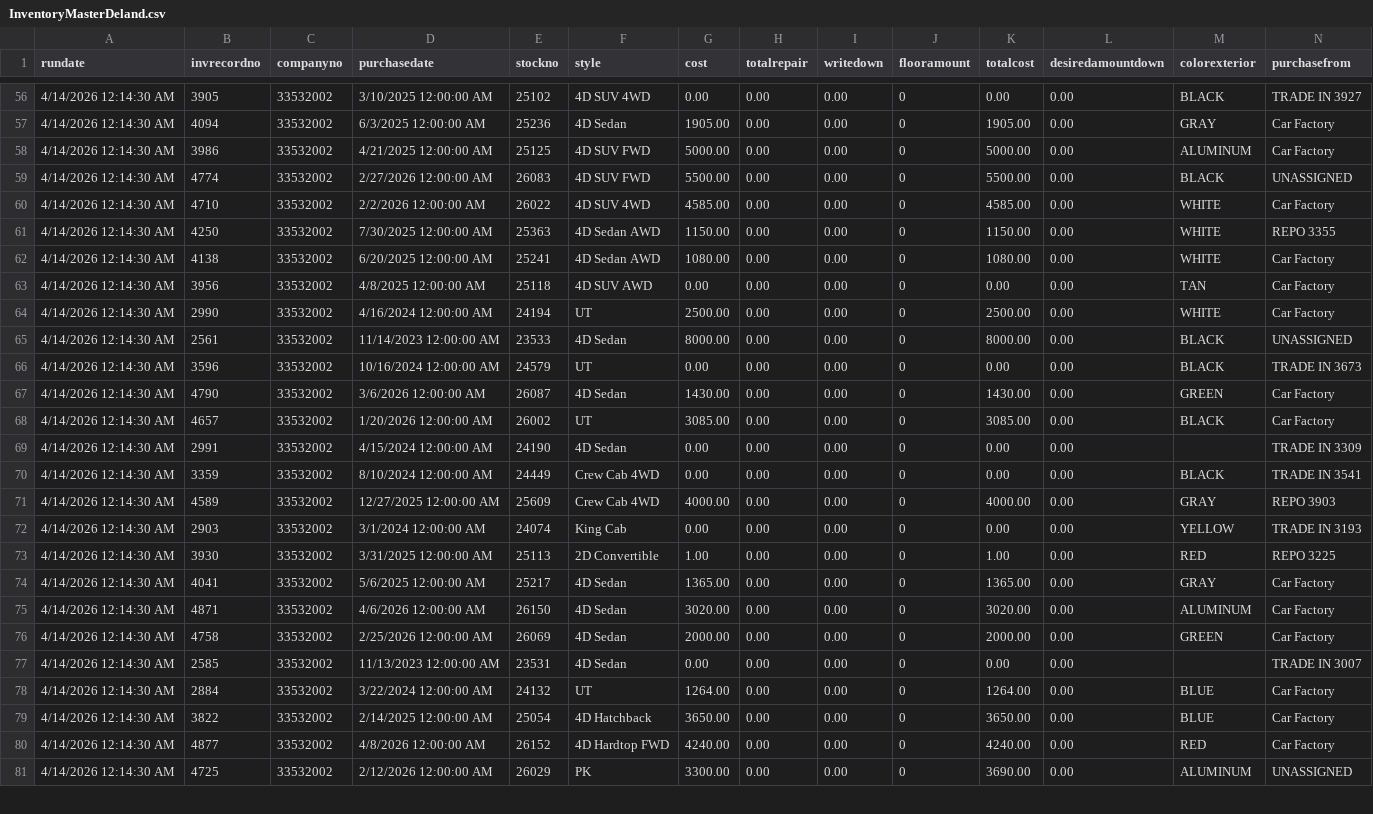
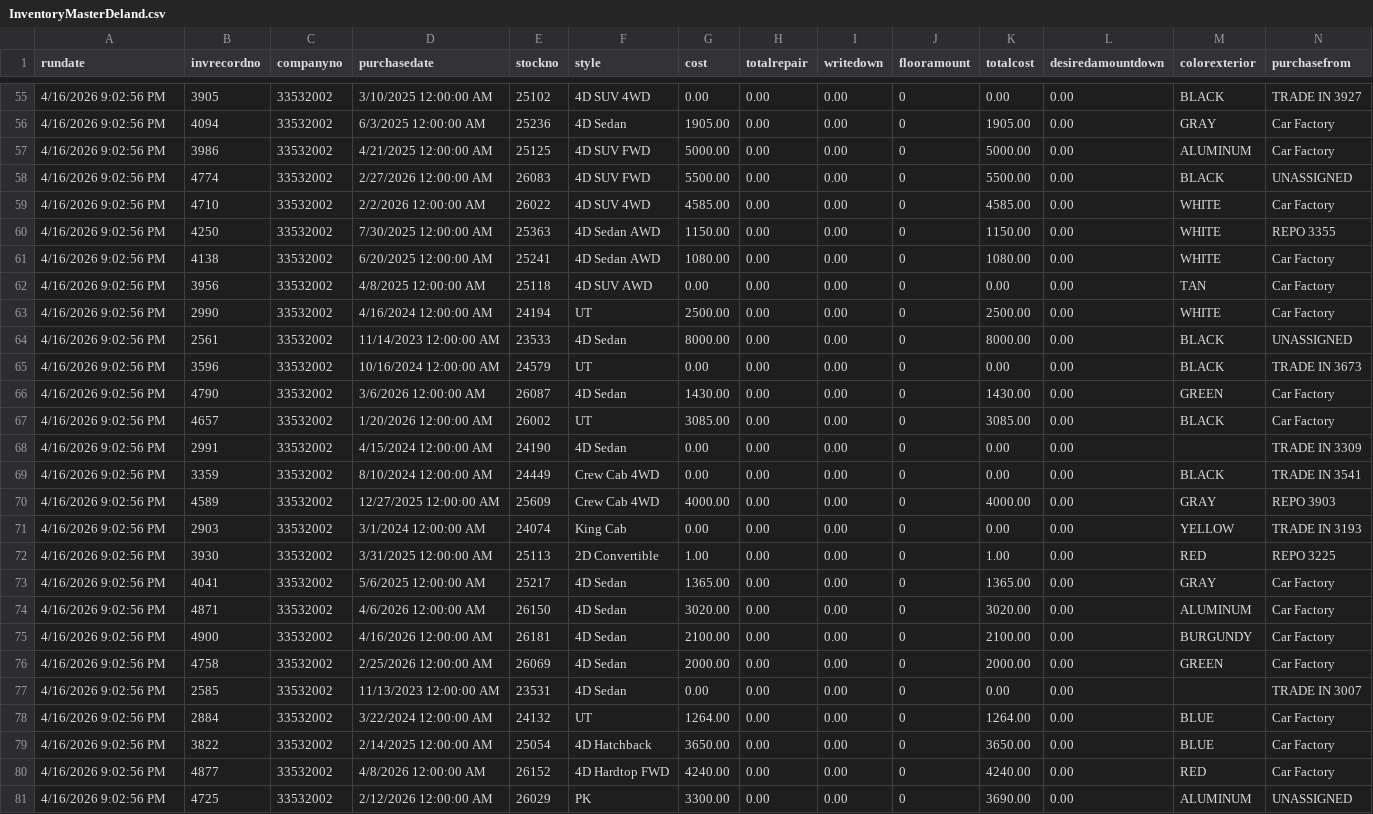
Before and after one commit to varutyunov/carfactory-daily-report, a CSV file: InventoryMasterDeland.csv, drawn as a sheet; only a part is shown, gaps mark what is left out; addresses are those after the commit; rows hold the shown columns only; the diff covers the shown part only; the diff names each change by its address in the sheet, - before the commit and + after, or states it on an @@ line.

```diff
--- a/InventoryMasterDeland.csv
+++ b/InventoryMasterDeland.csv
-A55:A74 (rundate): 4/14/2026 12:14:30 AM
+A55:A74 (rundate): 4/16/2026 9:02:56 PM
+row 75: 4/16/2026 9:02:56 PM | 4900 | 33532002 | 4/16/2026 12:00:00 AM | 26181 | 4D Sedan | 2100.00 | 0.00 | 0.00 | 0 | 2100.00 | 0.00 | BURGUNDY | Car Factory
-A76:A81 (rundate): 4/14/2026 12:14:30 AM
+A76:A81 (rundate): 4/16/2026 9:02:56 PM
```
Also changed, not shown: 1 removed row and 60 edited cells elsewhere in this file.
